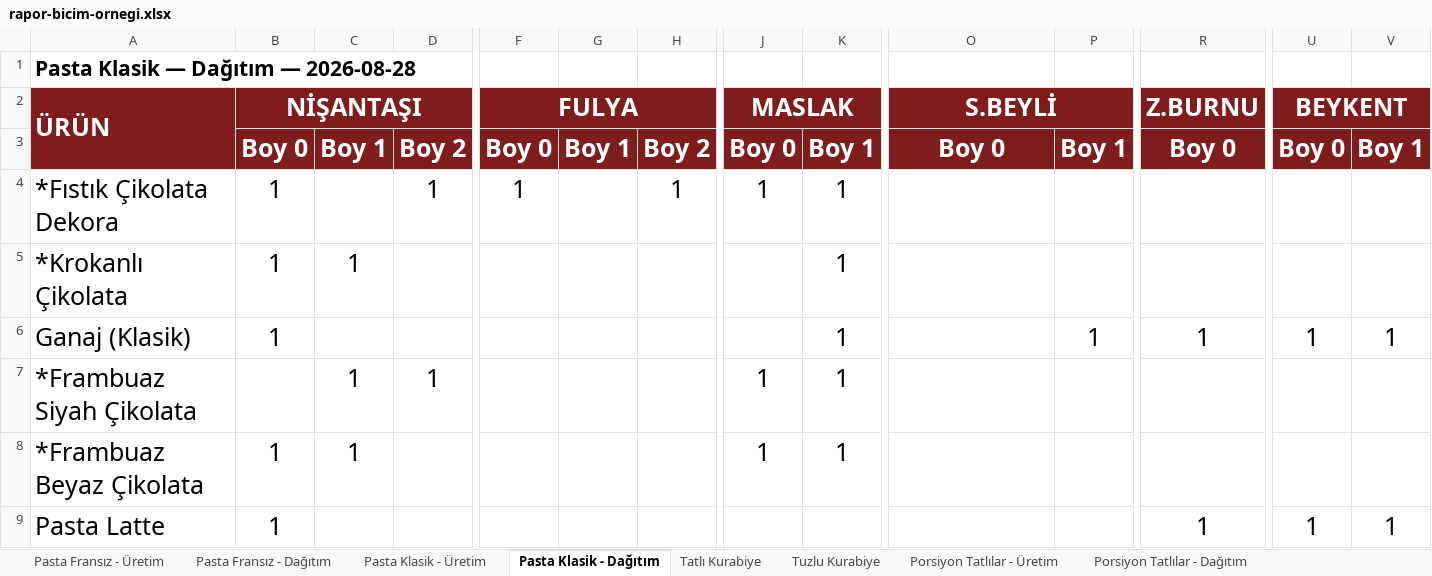
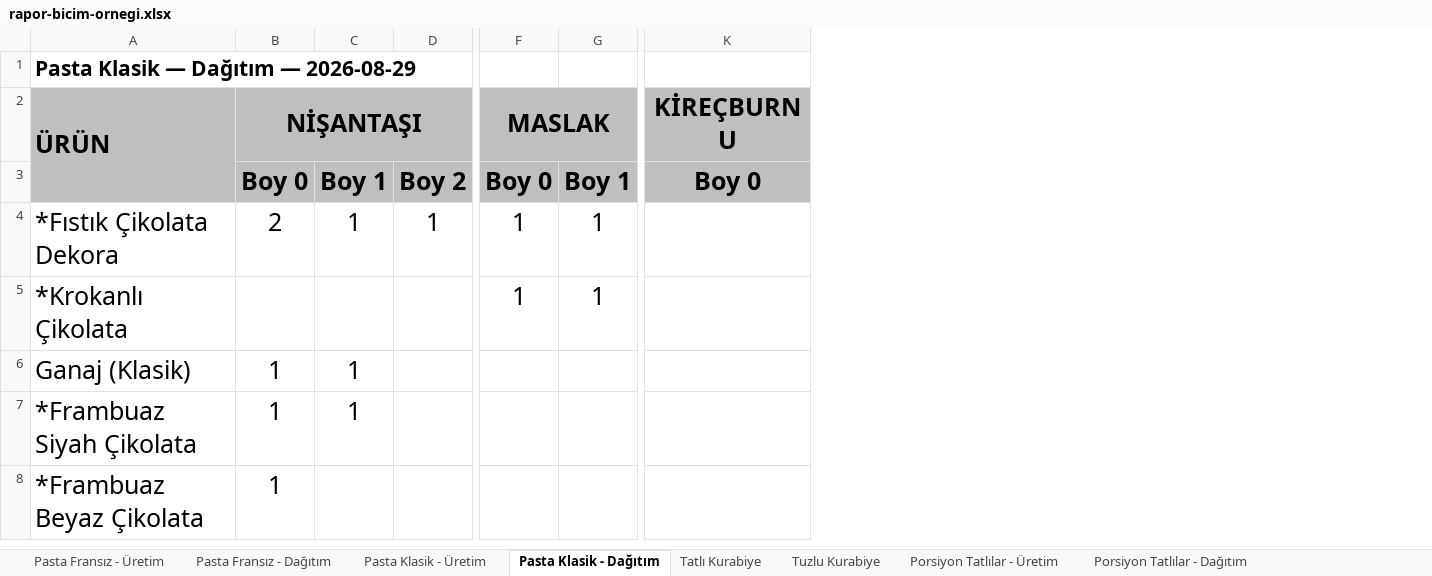
Before and after one commit to krh75tktsv-design/sube-talep, an Excel workbook: rapor-bicim-ornegi.xlsx, sheet Pasta Klasik - Dağıtım, drawn as a sheet; only a part is shown, gaps mark what is left out; values as stored, in another font and other column widths than the file's, no borders; removed rows and columns are numbered as before the commit, all else as after; rows hold the shown columns only; the diff covers the shown part only; the diff names each change by its address in the sheet, - before the commit and + after, or states it on an @@ line.

```diff
--- a/rapor-bicim-ornegi.xlsx (sheet Pasta Klasik - Dağıtım)
+++ b/rapor-bicim-ornegi.xlsx (sheet Pasta Klasik - Dağıtım)
-column F (FULYA), rows 3-4: Boy 0 | 1
-column G, row 3: Boy 1
-column H, rows 3-4: Boy 2 | 1
-column P, rows 3-6: Boy 1 |  |  | 1
-column R (Z.BURNU), rows 3-6: Boy 0 |  |  | 1
-column U (BEYKENT), rows 3-6: Boy 0 |  |  | 1
-column V, rows 3-6: Boy 1 |  |  | 1
-A1 (ÜRÜN): Pasta Klasik — Dağıtım — 2026-08-28
+A1 (ÜRÜN): Pasta Klasik — Dağıtım — 2026-08-29
-A2:D3 fill: #7F1D1D
+A2:D3 fill: #BFBFBF
-A2:B2 text colour: #FFFFFF
+A2:B2 text colour: black
-F2:G3 fill: #7F1D1D
+F2:G3 fill: #BFBFBF
-F2 text colour: #FFFFFF
+F2 text colour: black
-K2: S.BEYLİ
+K2: KİREÇBURNU
@@ K2:K3 fill: #7F1D1D → #BFBFBF, text colour: #FFFFFF → black @@
-O2:P2 merged
+K2:L2 merged
-B3:D3 text colour: #FFFFFF
+B3:D3 text colour: black
-F3:G3 text colour: #FFFFFF
+F3:G3 text colour: black
-B4 (NİŞANTAŞI): 1
+B4 (NİŞANTAŞI): 2
-C4: (empty)
+C4: 1
-B5 (NİŞANTAŞI): 1
+B5 (NİŞANTAŞI): (empty)
-C5: 1
+C5: (empty)
-F5 (MASLAK): (empty)
+F5 (MASLAK): 1
-C6: (empty)
+C6: 1
-G6:G8: 1
+G6:G8: (empty)
-B7 (NİŞANTAŞI): (empty)
+B7 (NİŞANTAŞI): 1
-D7: 1
+D7: (empty)
-F7:F8 (MASLAK): 1
+F7:F8 (MASLAK): (empty)
-C8: 1
+C8: (empty)
-row 9: Pasta Latte | 1 |  |  |  |  |  |  |  |  |  | 1 | 1 | 1
```
Also changed, not shown: 3 added rows, 2 removed rows, 3 removed columns, 36 edited cells and cell formats elsewhere in this sheet, sheet Tatlı Kurabiye, sheet Pasta Fransız - Dağıtım, sheet Porsiyon Tatlılar - Dağıtım, sheet Tuzlu Kurabiye, sheet Pasta Fransız - Üretim, sheet Pasta Klasik - Üretim, 1 more sheet, rapor-duzeni.xlsx, 1 other file.
